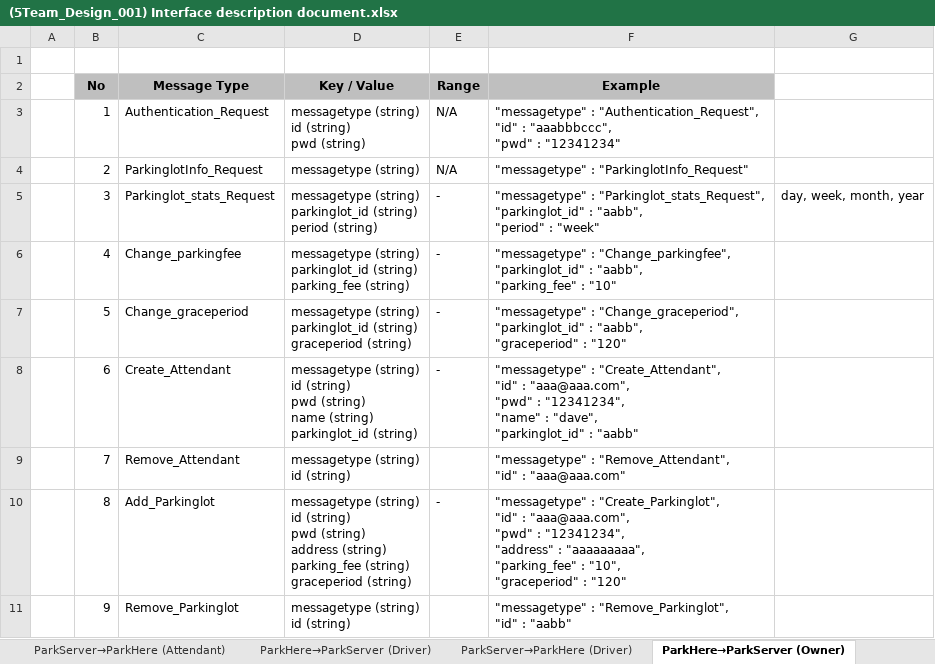
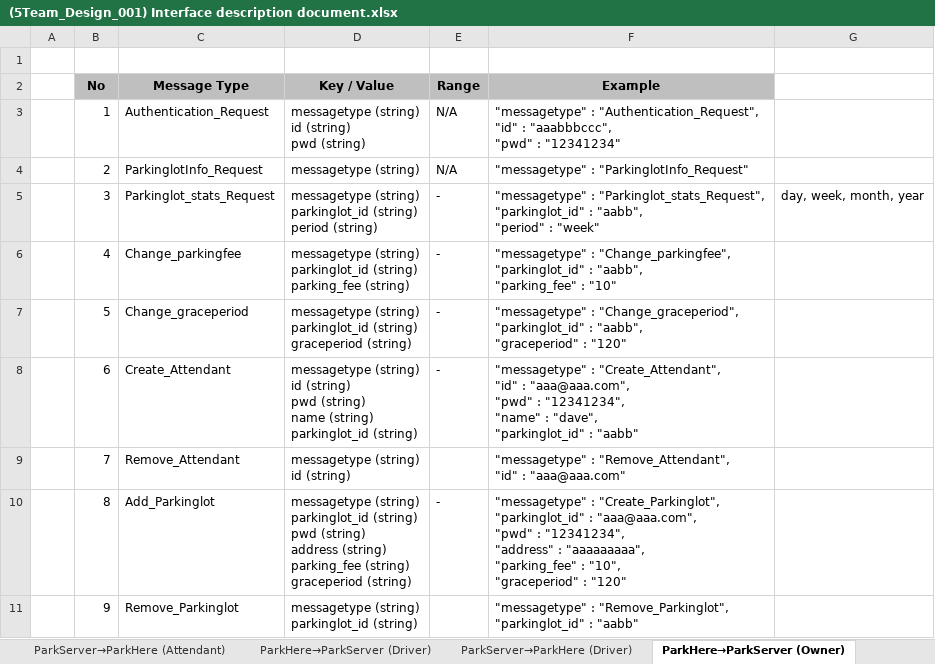
Before and after one commit to iluvjinhee/SureParkSystem, an Excel workbook: DesignDocument/(5Team_Design_001) Interface description document.xlsx, sheet ParkHere→ParkServer (Owner), drawn as a sheet; values as stored, in another font and other column widths than the file's, no borders; ↵ is a line break in a cell; the diff names each change by its address in the sheet, - before the commit and + after, or states it on an @@ line.

```diff
--- a/DesignDocument/(5Team_Design_001) Interface description document.xlsx (sheet ParkHere→ParkServer (Owner))
+++ b/DesignDocument/(5Team_Design_001) Interface description document.xlsx (sheet ParkHere→ParkServer (Owner))
-D10 (Key / Value): messagetype (string) ↵ id (string) ↵ pwd…
+D10 (Key / Value): messagetype (string) ↵ parkinglot_id (string) ↵ pwd…
-F10 (Example): …: "Create_Parkinglot", ↵ "id" : "aaa@aaa.com",…
+F10 (Example): …: "Create_Parkinglot", ↵ "parkinglot_id" : "aaa@aaa.com",…
-D11 (Key / Value): messagetype (string) ↵ id (string)
+D11 (Key / Value): messagetype (string) ↵ parkinglot_id (string)
-F11 (Example): …: "Remove_Parkinglot", ↵ "id" : "aabb"
+F11 (Example): …: "Remove_Parkinglot", ↵ "parkinglot_id" : "aabb"
```
Also changed, not shown: 1 other file.
